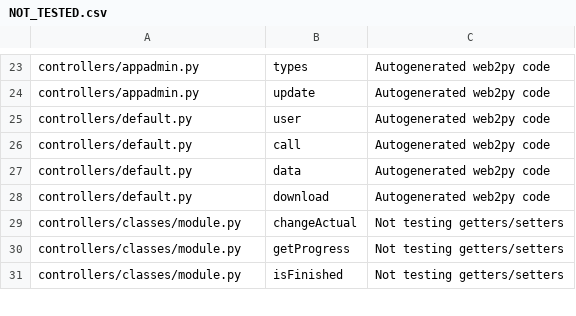
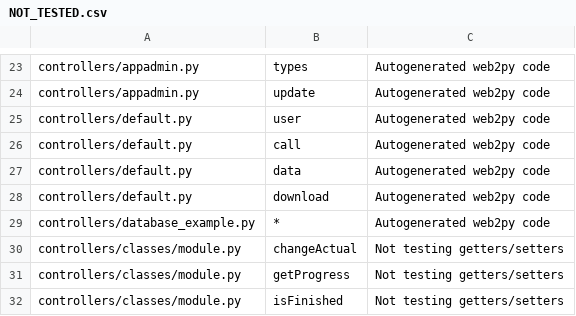
Before and after one commit to Smellen/SplunkeGSD, a CSV file: NOT_TESTED.csv, drawn as a sheet; only a part is shown, gaps mark what is left out; the diff names each change by its address in the sheet, - before the commit and + after, or states it on an @@ line.

Commit message:
Update NOT_TESTED.csv

```diff
--- a/NOT_TESTED.csv
+++ b/NOT_TESTED.csv
+row 29: controllers/database_example.py | * | Autogenerated web2py code
```
